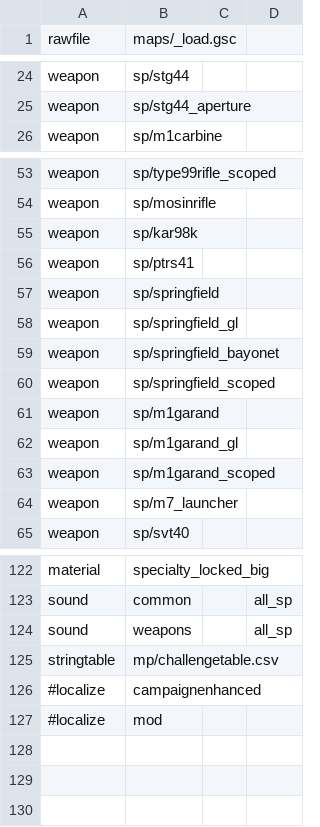
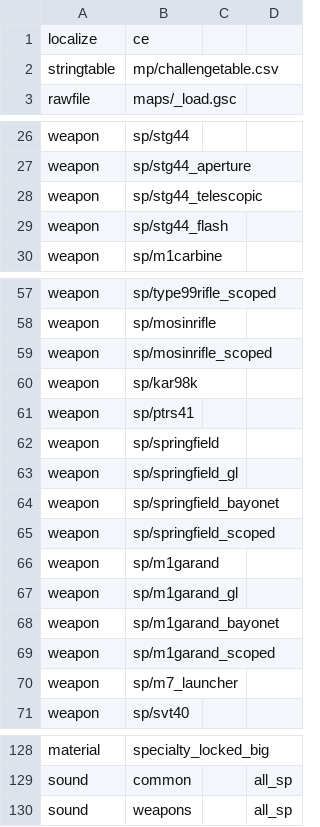
Before and after one commit to Martos/CampaignEnhanced-COD5, a CSV file: mods/CampaignEnhanced/mod.csv, drawn as a sheet; only a part is shown, gaps mark what is left out.

Commit message:
Weapon support

```diff
--- a/mods/CampaignEnhanced/mod.csv
+++ b/mods/CampaignEnhanced/mod.csv
@@ -1 +1,3 @@
+localize,ce,,
+stringtable,mp/challengetable.csv
 rawfile,maps/_load.gsc
@@ -25,2 +27,4 @@ weapon,sp/stg44
 weapon,sp/stg44_aperture
+weapon,sp/stg44_telescopic
+weapon,sp/stg44_flash
 weapon,sp/m1carbine
@@ -54,2 +58,3 @@ weapon,sp/type99rifle_scoped
 weapon,sp/mosinrifle
+weapon,sp/mosinrifle_scoped
 weapon,sp/kar98k
@@ -62,2 +67,3 @@ weapon,sp/m1garand
 weapon,sp/m1garand_gl
+weapon,sp/m1garand_bayonet
 weapon,sp/m1garand_scoped
@@ -124,4 +130 @@ sound,common,,all_sp
 sound,weapons,,all_sp
-stringtable,mp/challengetable.csv
-#localize,campaignenhanced,,
-#localize,mod,,
```
Also changed, not shown: 5 other files.
